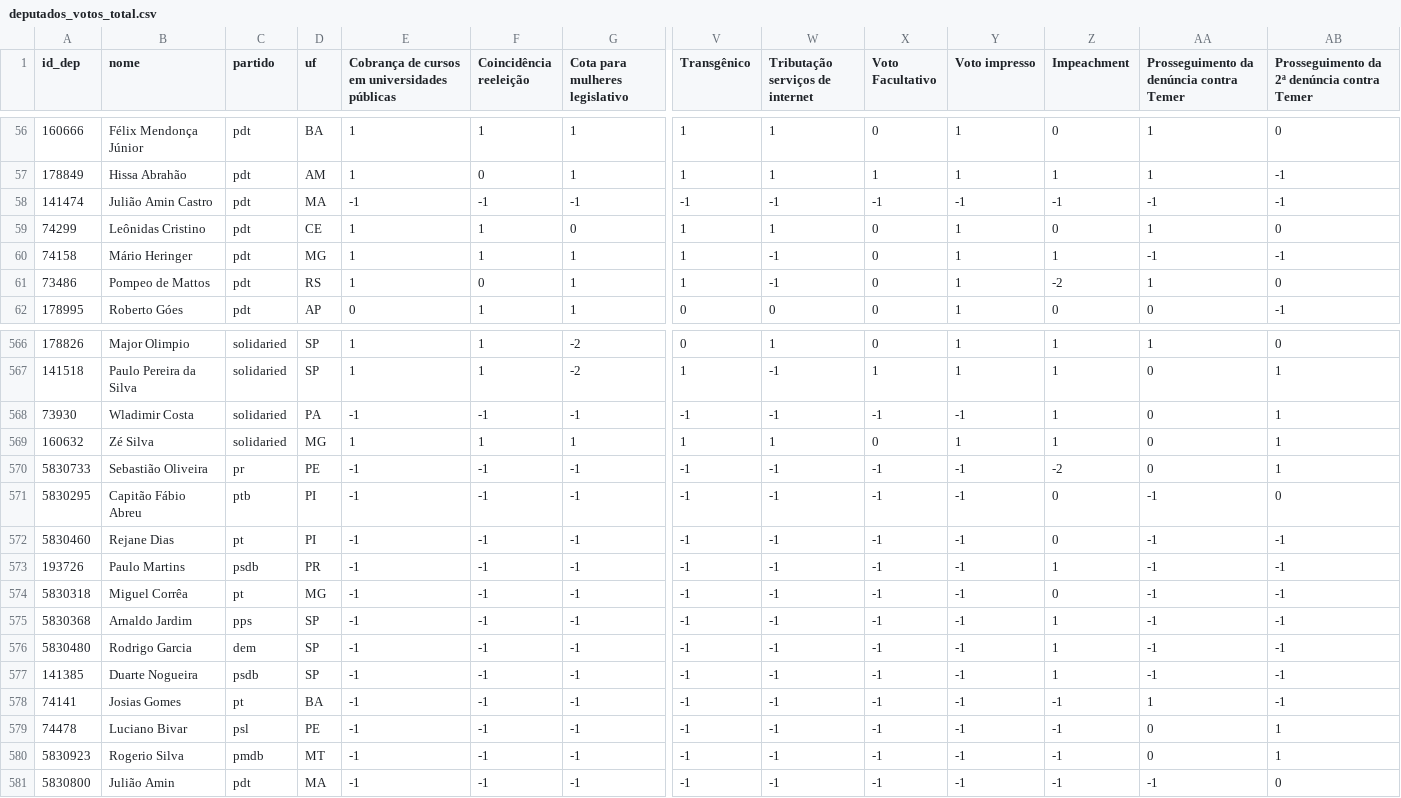
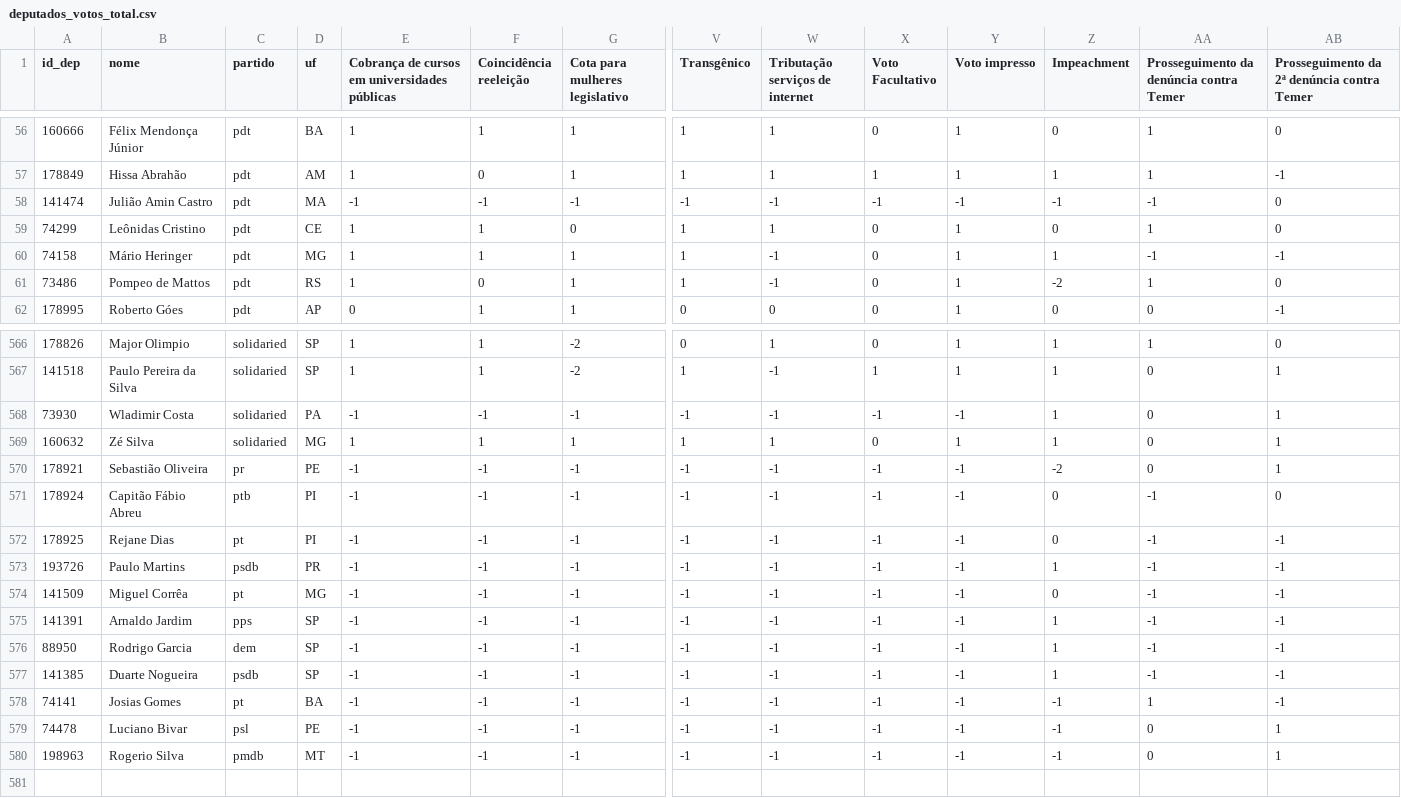
Before and after one commit to nazareno/houseofcunha, a CSV file: votacoes_selecionadas/data/deputados_votos_total.csv (was votacoes_selecionadas/deputados_votos_total.csv), drawn as a sheet; only a part is shown, gaps mark what is left out; rows hold the shown columns only; the diff names each change by its address in the sheet, - before the commit and + after, or states it on an @@ line.

```diff
--- a/votacoes_selecionadas/deputados_votos_total.csv
+++ b/votacoes_selecionadas/data/deputados_votos_total.csv
-AB58: -1
+AB58: 0
-A570 (id_dep): 5830733
+A570 (id_dep): 178921
-A571 (id_dep): 5830295
+A571 (id_dep): 178924
-A572 (id_dep): 5830460
+A572 (id_dep): 178925
-A574 (id_dep): 5830318
+A574 (id_dep): 141509
-A575 (id_dep): 5830368
+A575 (id_dep): 141391
-A576 (id_dep): 5830480
+A576 (id_dep): 88950
-A580 (id_dep): 5830923
+A580 (id_dep): 198963
-row 581: 5830800 | Julião Amin | pdt | MA | -1 | -1 | -1 | -1 | -1 | -1 | -1 | -1 | -1 | 0
```
Also changed, not shown: votacoes_selecionadas/data/deputados.csv, votacoes_selecionadas/data/deputados_votos_nomes_total.csv, 46 other files.
